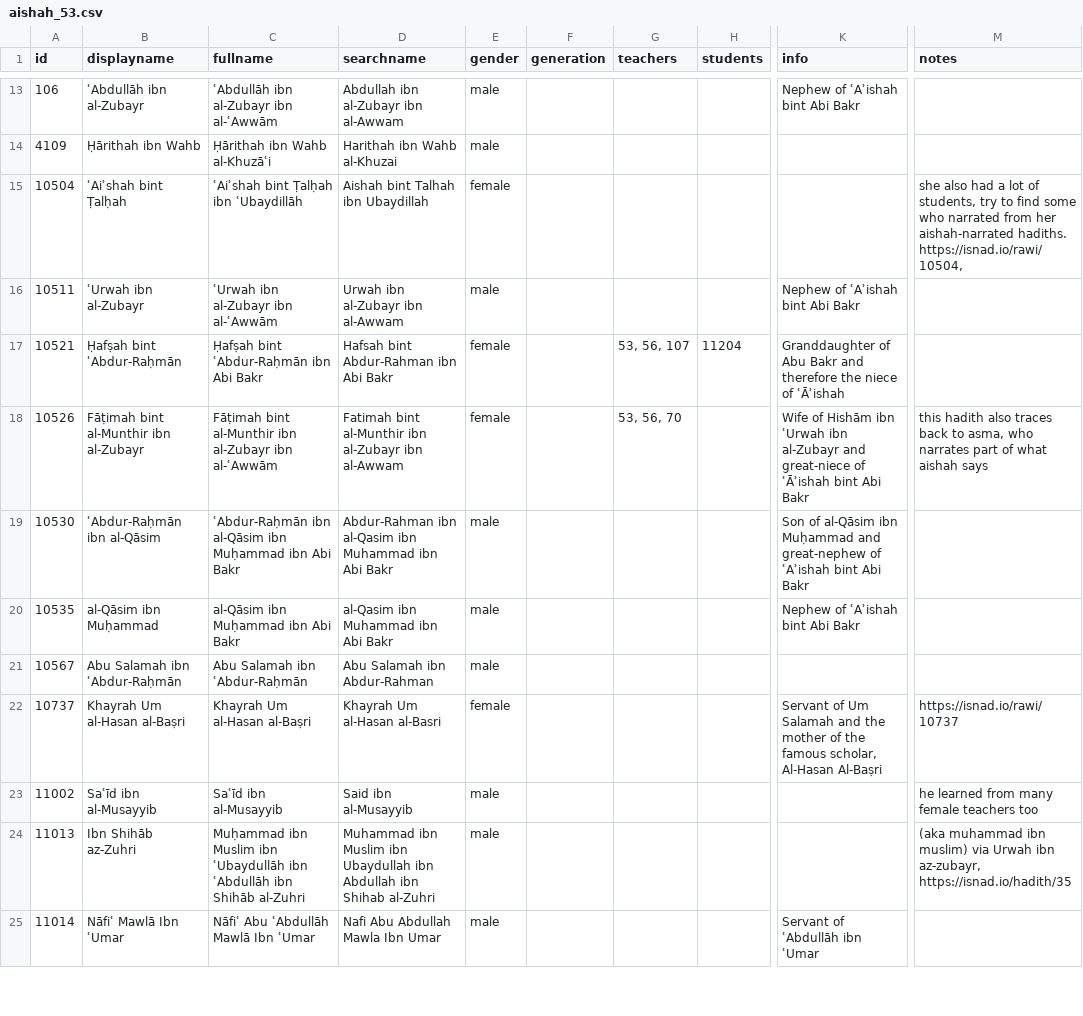
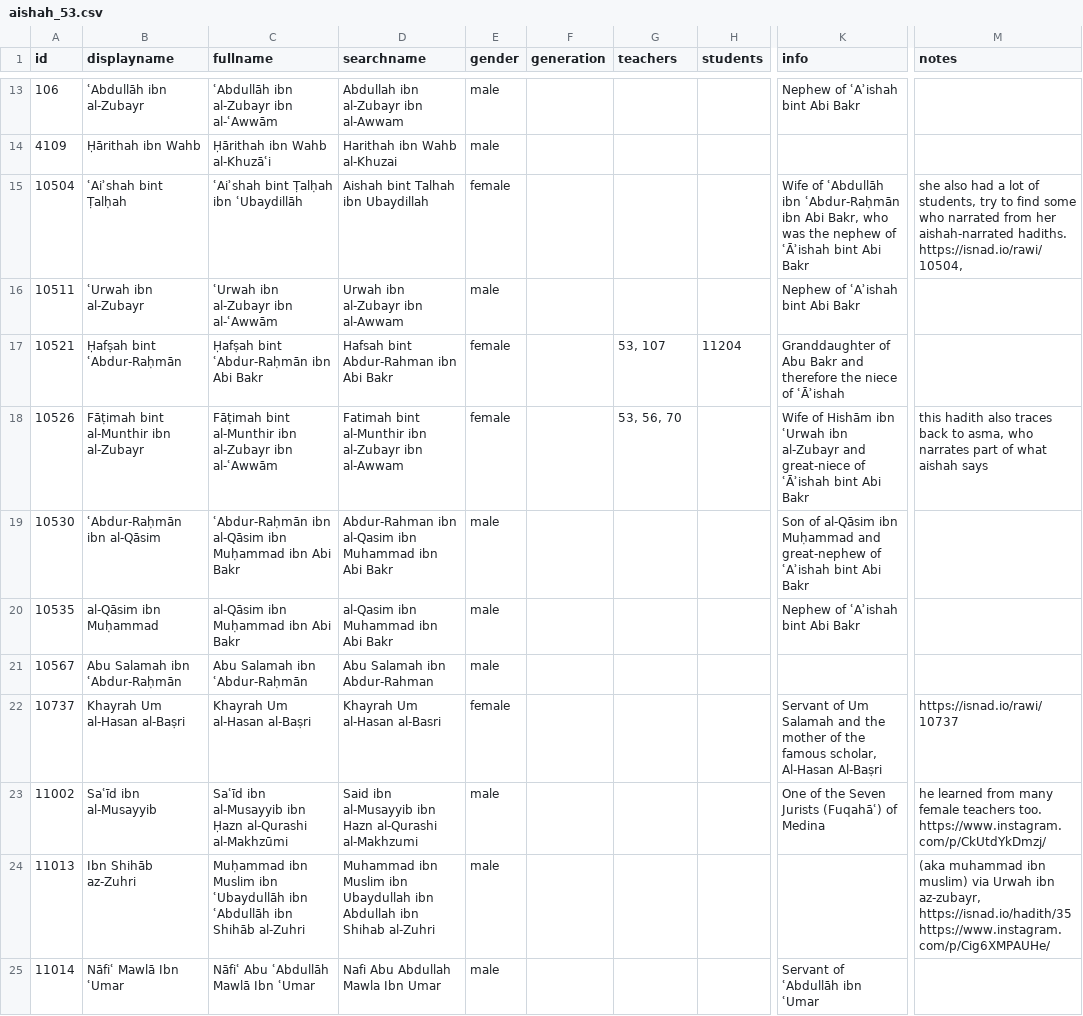
Before and after one commit to muhaddithat/isnad-datasets, a CSV file: aishah_53.csv, drawn as a sheet; only a part is shown, gaps mark what is left out; the diff names each change by its address in the sheet, - before the commit and + after, or states it on an @@ line.

```diff
--- a/aishah_53.csv
+++ b/aishah_53.csv
-K15 (info): (empty)
+K15 (info): Wife of ʿAbdullāh ibn ʿAbdur-Raḥmān ibn Abi Bakr, who was the nephew of ʿĀʾishah bint Abi Bakr
-G17 (teachers): 53, 56, 107
+G17 (teachers): 53, 107
-C23 (fullname): Saʿīd ibn al-Musayyib
+C23 (fullname): Saʿīd ibn al-Musayyib ibn Ḥazn al-Qurashi al-Makhzūmi
-D23 (searchname): Said ibn al-Musayyib
+D23 (searchname): Said ibn al-Musayyib ibn Hazn al-Qurashi al-Makhzumi
-K23 (info): (empty)
+K23 (info): One of the Seven Jurists (Fuqahāʿ) of Medina
-M23 (notes): …female teachers too
+M23 (notes): …female teachers too. https://www.instagram.com/p/CkUtdYkDmzj/
-M24 (notes): …az-zubayr, https://isnad.io/hadith/35
+M24 (notes): …az-zubayr, https://isnad.io/hadith/35 https://www.instagram.com/p/Cig6XMPAUHe/
```
Also changed, not shown: hafsah_54.csv, variousnarrators.csv, 1 other file.
